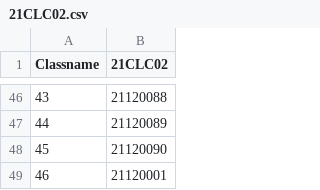
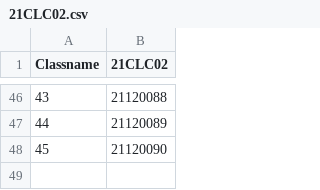
Before and after one commit to hydroshiba/csc10002-coursemgr, a CSV file: Data/ImportData/21CLC02.csv, drawn as a sheet; only a part is shown, gaps mark what is left out; the diff names each change by its address in the sheet, - before the commit and + after, or states it on an @@ line.

Commit message:
Backup data

```diff
--- a/Data/ImportData/21CLC02.csv
+++ b/Data/ImportData/21CLC02.csv
-row 49: 46 | 21120001
```
Also changed, not shown: 6 other files.
